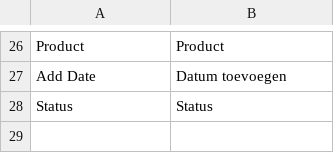
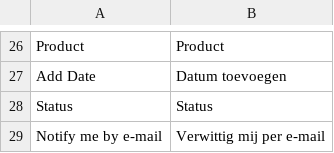
Before and after one commit to magesuite/back-in-stock, a CSV file: i18n/nl_NL.csv, drawn as a sheet; only a part is shown, gaps mark what is left out; the diff names each change by its address in the sheet, - before the commit and + after, or states it on an @@ line.

Commit message:
[P2G-1568] Updates nl_NL.csv

```diff
--- a/i18n/nl_NL.csv
+++ b/i18n/nl_NL.csv
+row 29: Notify me by e-mail | Verwittig mij per e-mail
```
